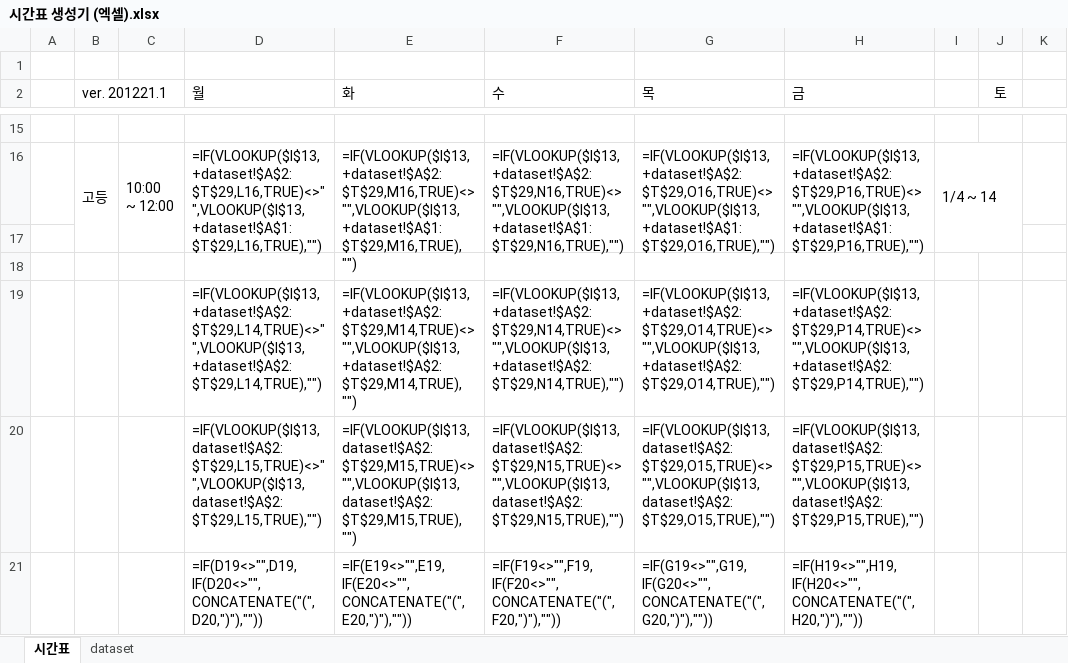
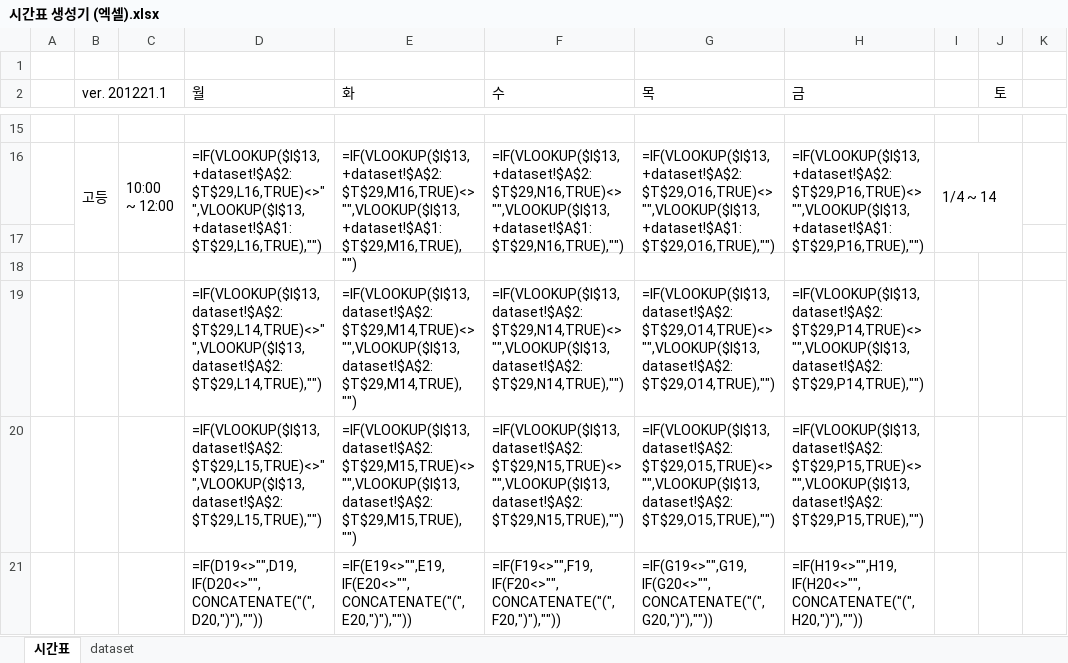
Before and after one commit to gatesplan/workplace, an Excel workbook: 시간표 생성기/시간표 생성기 (엑셀).xlsx, sheet 시간표, drawn as a sheet; only a part is shown, gaps mark what is left out; values as stored, in another font and other column widths than the file's, no borders; formulas are shown in place of their values; the diff names each change by its address in the sheet, - before the commit and + after, or states it on an @@ line.

Commit message:
엑셀 대응 수식 업데이트 2

```diff
--- a/시간표 생성기/시간표 생성기 (엑셀).xlsx (sheet 시간표)
+++ b/시간표 생성기/시간표 생성기 (엑셀).xlsx (sheet 시간표)
-D19 (월): =IF(VLOOKUP($I$13,+dataset!$A$2:$T$29,L14,TRUE)<>"",VLOOKUP($I$13,+dataset!$A$2:$T$29,L14,TRUE),"")
+D19 (월): =IF(VLOOKUP($I$13,dataset!$A$2:$T$29,L14,TRUE)<>"",VLOOKUP($I$13,dataset!$A$2:$T$29,L14,TRUE),"")
-E19 (화): =IF(VLOOKUP($I$13,+dataset!$A$2:$T$29,M14,TRUE)<>"",VLOOKUP($I$13,+dataset!$A$2:$T$29,M14,TRUE),"")
+E19 (화): =IF(VLOOKUP($I$13,dataset!$A$2:$T$29,M14,TRUE)<>"",VLOOKUP($I$13,dataset!$A$2:$T$29,M14,TRUE),"")
-F19 (수): =IF(VLOOKUP($I$13,+dataset!$A$2:$T$29,N14,TRUE)<>"",VLOOKUP($I$13,+dataset!$A$2:$T$29,N14,TRUE),"")
+F19 (수): =IF(VLOOKUP($I$13,dataset!$A$2:$T$29,N14,TRUE)<>"",VLOOKUP($I$13,dataset!$A$2:$T$29,N14,TRUE),"")
-G19 (목): =IF(VLOOKUP($I$13,+dataset!$A$2:$T$29,O14,TRUE)<>"",VLOOKUP($I$13,+dataset!$A$2:$T$29,O14,TRUE),"")
+G19 (목): =IF(VLOOKUP($I$13,dataset!$A$2:$T$29,O14,TRUE)<>"",VLOOKUP($I$13,dataset!$A$2:$T$29,O14,TRUE),"")
-H19 (금): =IF(VLOOKUP($I$13,+dataset!$A$2:$T$29,P14,TRUE)<>"",VLOOKUP($I$13,+dataset!$A$2:$T$29,P14,TRUE),"")
+H19 (금): =IF(VLOOKUP($I$13,dataset!$A$2:$T$29,P14,TRUE)<>"",VLOOKUP($I$13,dataset!$A$2:$T$29,P14,TRUE),"")
```
